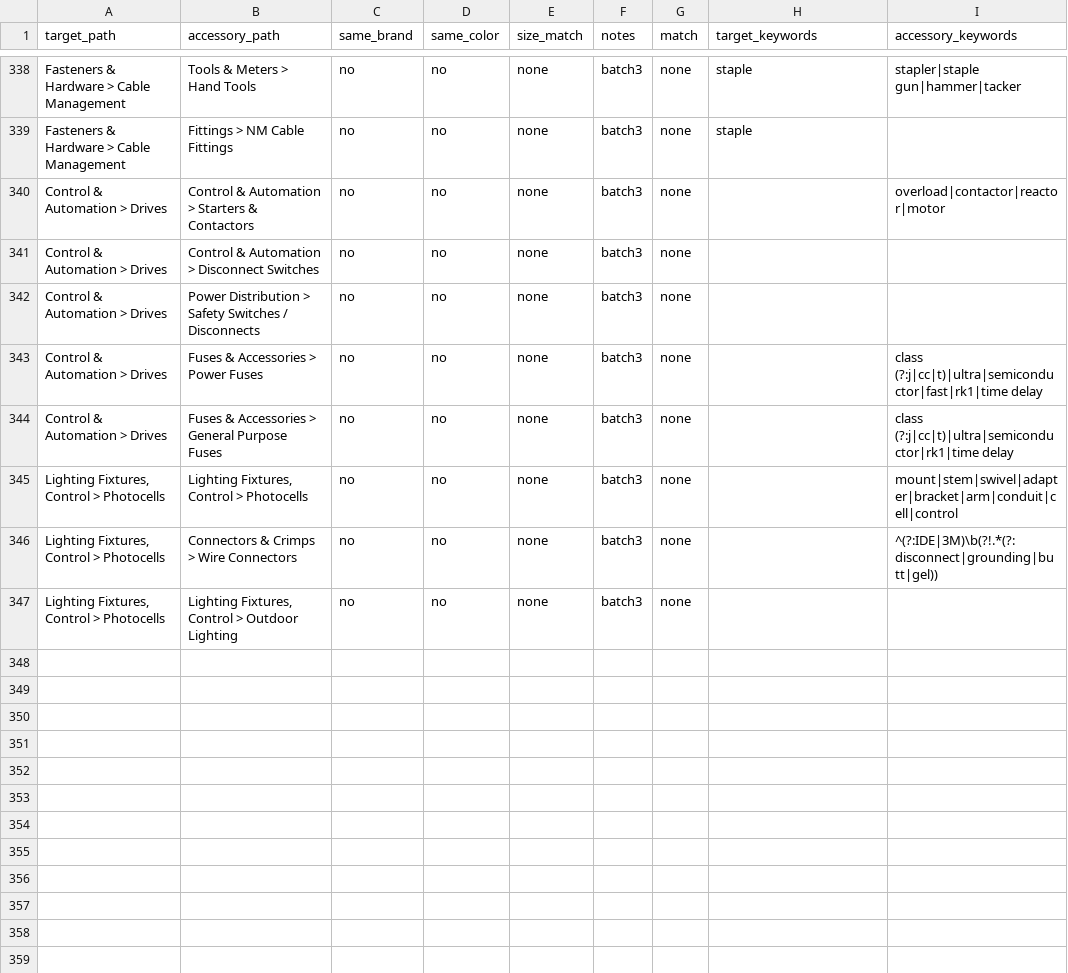
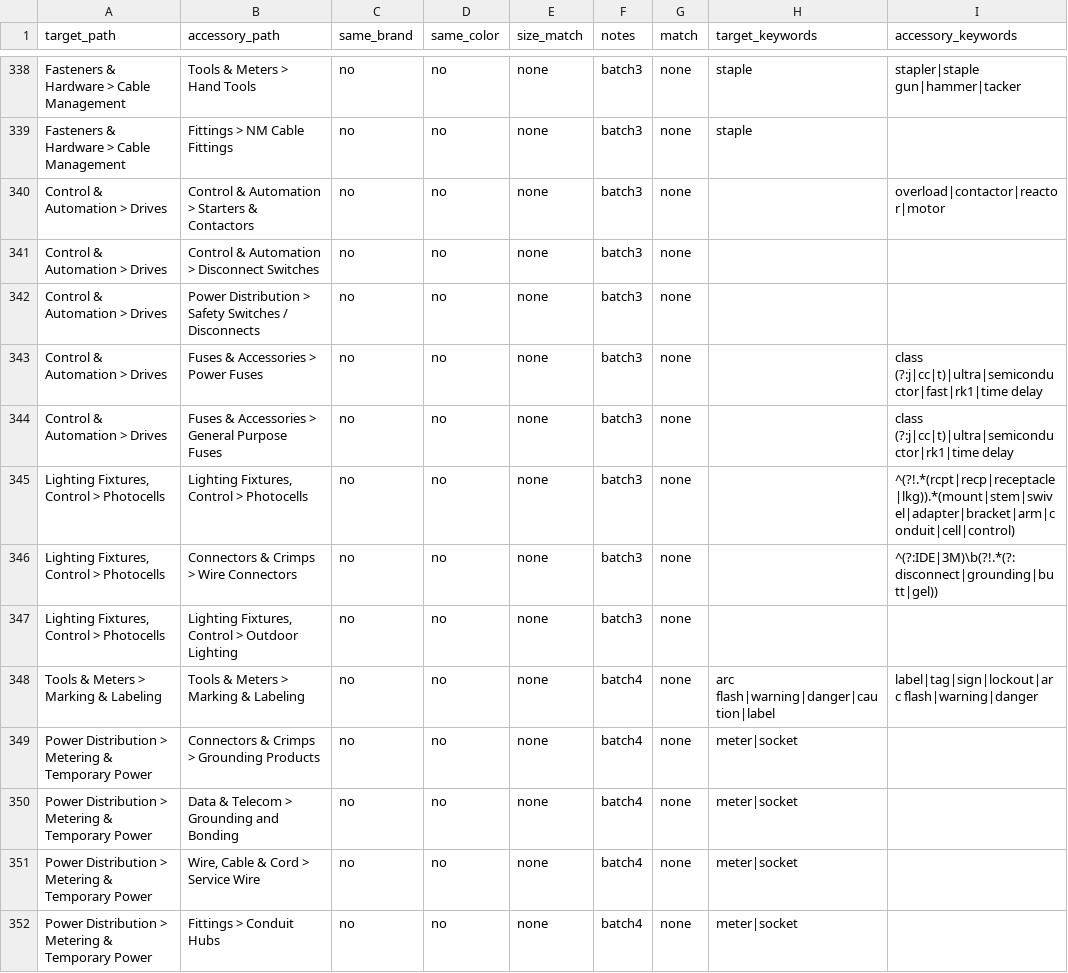
Before and after one commit to BlazerElectric/BLAZER.PROD, a CSV file: accessory_rules.csv, drawn as a sheet; only a part is shown, gaps mark what is left out; the diff covers the shown part only.

```diff
--- a/accessory_rules.csv
+++ b/accessory_rules.csv
@@ -344,4 +344,9 @@ Control & Automation > Drives,Fuses & Accessories > Power Fuses,no,no,none,batch
 Control & Automation > Drives,Fuses & Accessories > General Purpose Fuses,no,no,none,batch3,none,,class (?:j|cc|t)|ultra|semiconductor|rk1|time delay
-"Lighting Fixtures, Control > Photocells","Lighting Fixtures, Control > Photocells",no,no,none,batch3,none,,mount|stem|swivel|adapter|bracket|arm|conduit|cell|control
+"Lighting Fixtures, Control > Photocells","Lighting Fixtures, Control > Photocells",no,no,none,batch3,none,,^(?!.*(rcpt|recp|receptacle|lkg)).*(mount|stem|swivel|adapter|bracket|arm|conduit|cell|control)
 "Lighting Fixtures, Control > Photocells",Connectors & Crimps > Wire Connectors,no,no,none,batch3,none,,^(?:IDE|3M)\b(?!.*(?:disconnect|grounding|butt|gel))
 "Lighting Fixtures, Control > Photocells","Lighting Fixtures, Control > Outdoor Lighting",no,no,none,batch3,none,,
+Tools & Meters > Marking & Labeling,Tools & Meters > Marking & Labeling,no,no,none,batch4,none,arc flash|warning|danger|caution|label,label|tag|sign|lockout|arc flash|warning|danger
+Power Distribution > Metering & Temporary Power,Connectors & Crimps > Grounding Products,no,no,none,batch4,none,meter|socket,
+Power Distribution > Metering & Temporary Power,Data & Telecom > Grounding and Bonding,no,no,none,batch4,none,meter|socket,
+Power Distribution > Metering & Temporary Power,"Wire, Cable & Cord > Service Wire",no,no,none,batch4,none,meter|socket,
+Power Distribution > Metering & Temporary Power,Fittings > Conduit Hubs,no,no,none,batch4,none,meter|socket,
```
Also changed, not shown: 8 added rows and 7 edited cells elsewhere in this file, 1 other file.
